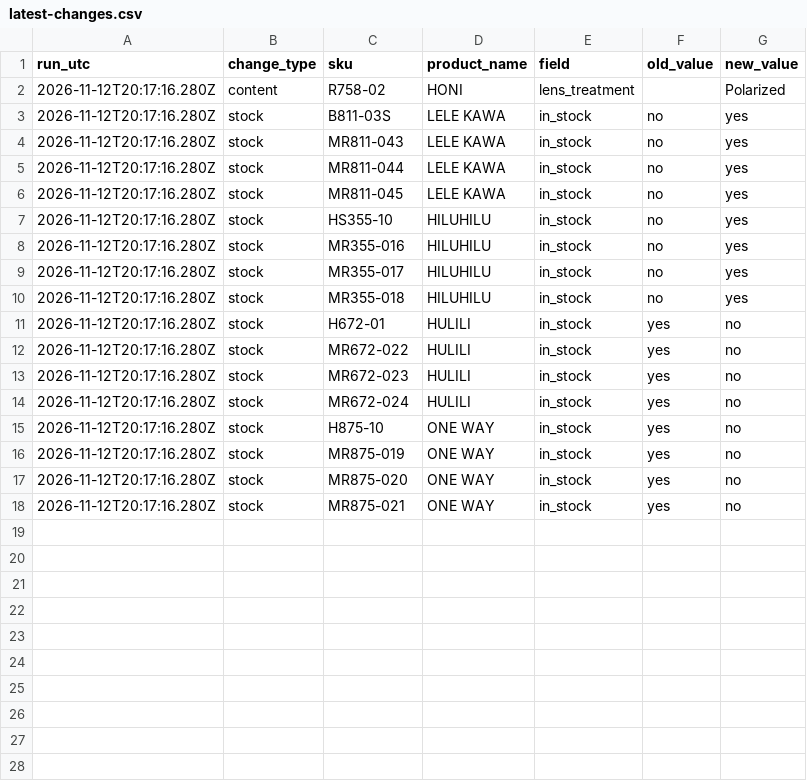
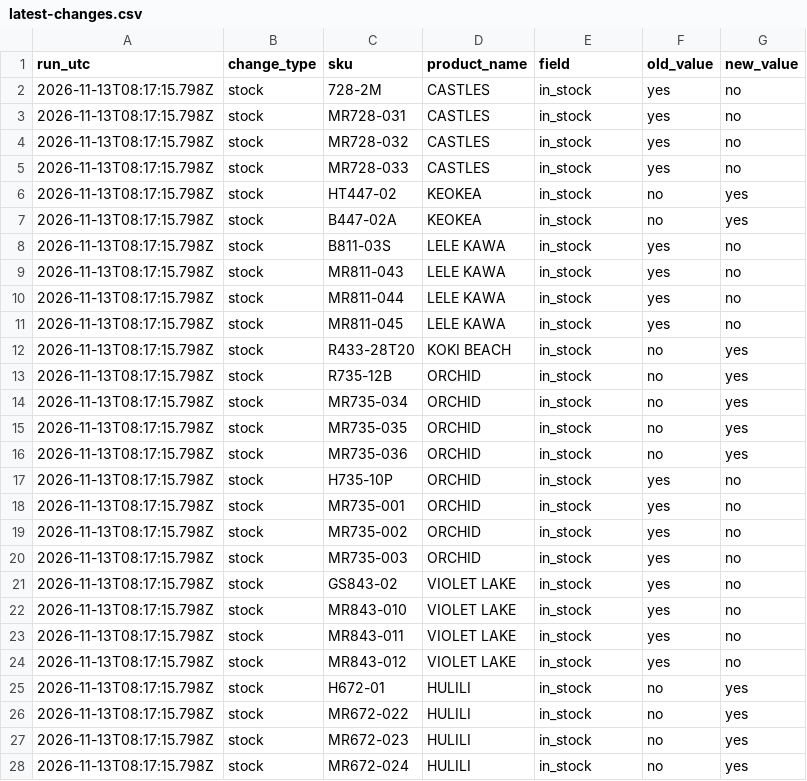
Before and after one commit to saulkropman/maui-jim-feed, a CSV file: data/latest-changes.csv, drawn as a sheet; only a part is shown; the diff covers the shown part only.

```diff
--- a/data/latest-changes.csv
+++ b/data/latest-changes.csv
@@ -1,18 +1,28 @@
 "run_utc","change_type","sku","product_name","field","old_value","new_value"
-"2026-11-12T20:17:16.280Z","content","R758-02","HONI","lens_treatment","","Polarized"
-"2026-11-12T20:17:16.280Z","stock","B811-03S","LELE KAWA","in_stock","no","yes"
-"2026-11-12T20:17:16.280Z","stock","MR811-043","LELE KAWA","in_stock","no","yes"
-"2026-11-12T20:17:16.280Z","stock","MR811-044","LELE KAWA","in_stock","no","yes"
-"2026-11-12T20:17:16.280Z","stock","MR811-045","LELE KAWA","in_stock","no","yes"
-"2026-11-12T20:17:16.280Z","stock","HS355-10","HILUHILU","in_stock","no","yes"
-"2026-11-12T20:17:16.280Z","stock","MR355-016","HILUHILU","in_stock","no","yes"
-"2026-11-12T20:17:16.280Z","stock","MR355-017","HILUHILU","in_stock","no","yes"
-"2026-11-12T20:17:16.280Z","stock","MR355-018","HILUHILU","in_stock","no","yes"
-"2026-11-12T20:17:16.280Z","stock","H672-01","HULILI","in_stock","yes","no"
-"2026-11-12T20:17:16.280Z","stock","MR672-022","HULILI","in_stock","yes","no"
-"2026-11-12T20:17:16.280Z","stock","MR672-023","HULILI","in_stock","yes","no"
-"2026-11-12T20:17:16.280Z","stock","MR672-024","HULILI","in_stock","yes","no"
-"2026-11-12T20:17:16.280Z","stock","H875-10","ONE WAY","in_stock","yes","no"
-"2026-11-12T20:17:16.280Z","stock","MR875-019","ONE WAY","in_stock","yes","no"
-"2026-11-12T20:17:16.280Z","stock","MR875-020","ONE WAY","in_stock","yes","no"
-"2026-11-12T20:17:16.280Z","stock","MR875-021","ONE WAY","in_stock","yes","no"
+"2026-11-13T08:17:15.798Z","stock","728-2M","CASTLES","in_stock","yes","no"
+"2026-11-13T08:17:15.798Z","stock","MR728-031","CASTLES","in_stock","yes","no"
+"2026-11-13T08:17:15.798Z","stock","MR728-032","CASTLES","in_stock","yes","no"
+"2026-11-13T08:17:15.798Z","stock","MR728-033","CASTLES","in_stock","yes","no"
+"2026-11-13T08:17:15.798Z","stock","HT447-02","KEOKEA","in_stock","no","yes"
+"2026-11-13T08:17:15.798Z","stock","B447-02A","KEOKEA","in_stock","no","yes"
+"2026-11-13T08:17:15.798Z","stock","B811-03S","LELE KAWA","in_stock","yes","no"
+"2026-11-13T08:17:15.798Z","stock","MR811-043","LELE KAWA","in_stock","yes","no"
+"2026-11-13T08:17:15.798Z","stock","MR811-044","LELE KAWA","in_stock","yes","no"
+"2026-11-13T08:17:15.798Z","stock","MR811-045","LELE KAWA","in_stock","yes","no"
+"2026-11-13T08:17:15.798Z","stock","R433-28T20","KOKI BEACH","in_stock","no","yes"
+"2026-11-13T08:17:15.798Z","stock","R735-12B","ORCHID","in_stock","no","yes"
+"2026-11-13T08:17:15.798Z","stock","MR735-034","ORCHID","in_stock","no","yes"
+"2026-11-13T08:17:15.798Z","stock","MR735-035","ORCHID","in_stock","no","yes"
+"2026-11-13T08:17:15.798Z","stock","MR735-036","ORCHID","in_stock","no","yes"
+"2026-11-13T08:17:15.798Z","stock","H735-10P","ORCHID","in_stock","yes","no"
+"2026-11-13T08:17:15.798Z","stock","MR735-001","ORCHID","in_stock","yes","no"
+"2026-11-13T08:17:15.798Z","stock","MR735-002","ORCHID","in_stock","yes","no"
+"2026-11-13T08:17:15.798Z","stock","MR735-003","ORCHID","in_stock","yes","no"
+"2026-11-13T08:17:15.798Z","stock","GS843-02","VIOLET LAKE","in_stock","yes","no"
+"2026-11-13T08:17:15.798Z","stock","MR843-010","VIOLET LAKE","in_stock","yes","no"
+"2026-11-13T08:17:15.798Z","stock","MR843-011","VIOLET LAKE","in_stock","yes","no"
+"2026-11-13T08:17:15.798Z","stock","MR843-012","VIOLET LAKE","in_stock","yes","no"
+"2026-11-13T08:17:15.798Z","stock","H672-01","HULILI","in_stock","no","yes"
+"2026-11-13T08:17:15.798Z","stock","MR672-022","HULILI","in_stock","no","yes"
+"2026-11-13T08:17:15.798Z","stock","MR672-023","HULILI","in_stock","no","yes"
+"2026-11-13T08:17:15.798Z","stock","MR672-024","HULILI","in_stock","no","yes"
```
Also changed, not shown: 2 added rows elsewhere in this file, data/change-log.csv, 4 other files.
